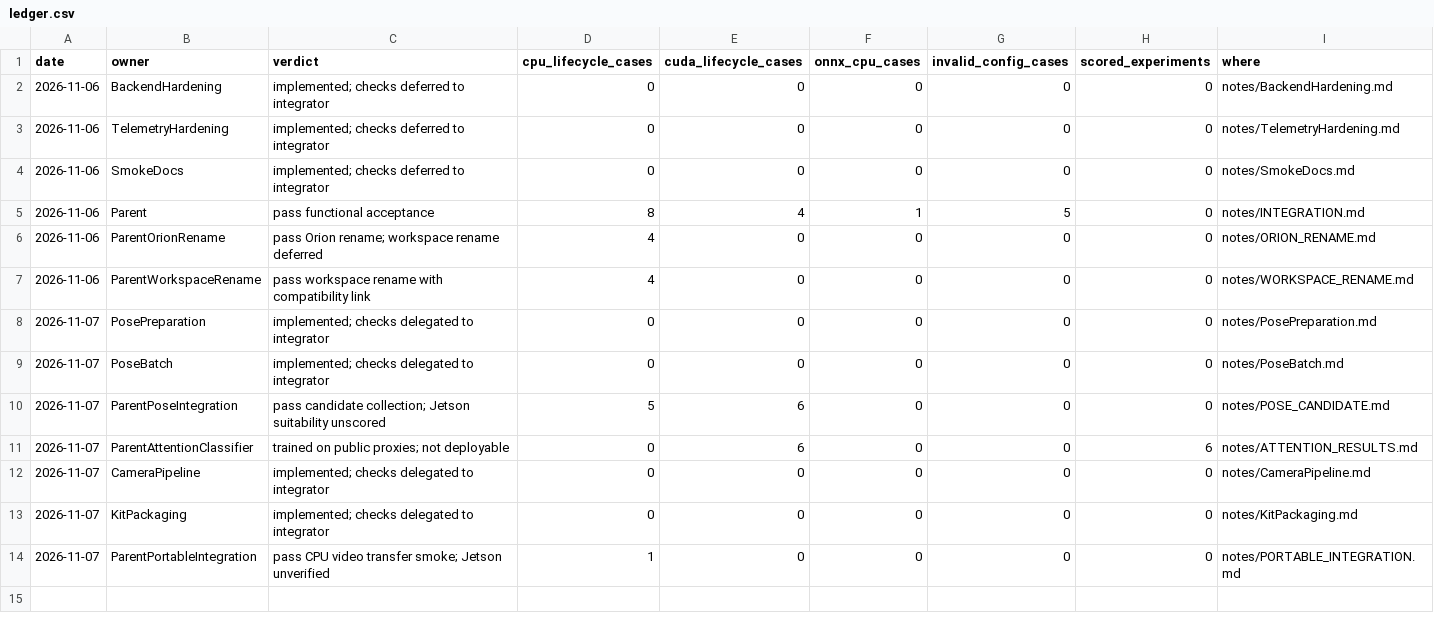
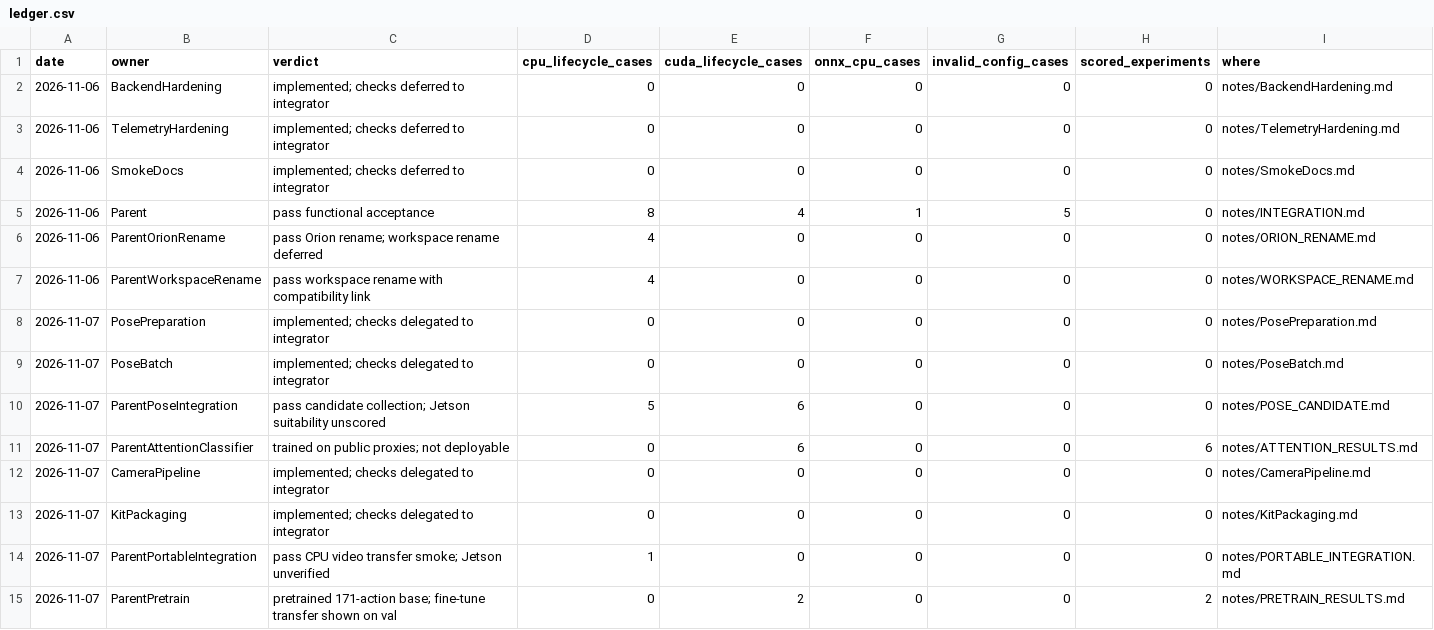
Before and after one commit to UBC-Snowbots/LearnFlake2, a CSV file: orion/notes/ledger.csv, drawn as a sheet; the diff names each change by its address in the sheet, - before the commit and + after, or states it on an @@ line.

Commit message:
Pretrained 171-action base model, fine-tuning (--init, --freeze-steps, --objective classify)

```diff
--- a/orion/notes/ledger.csv
+++ b/orion/notes/ledger.csv
+row 15: 2026-11-07 | ParentPretrain | pretrained 171-action base; fine-tune transfer shown on val | 0 | 2 | 0 | 0 | 2 | notes/PRETRAIN_RESULTS.md
```
Also changed, not shown: 6 other files.
